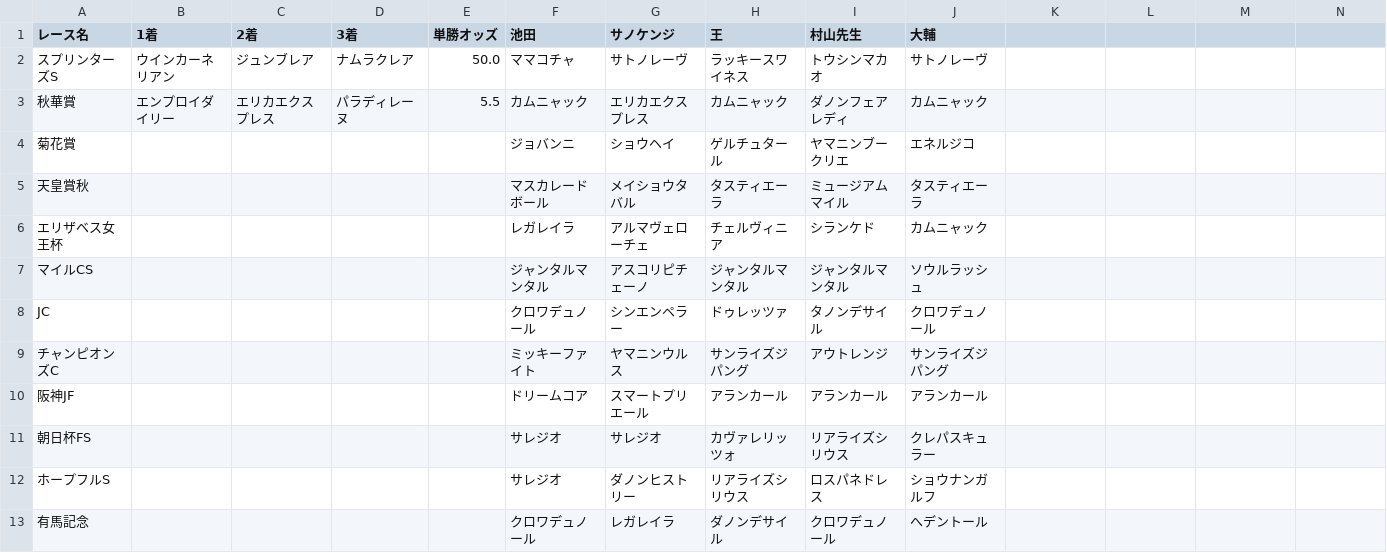
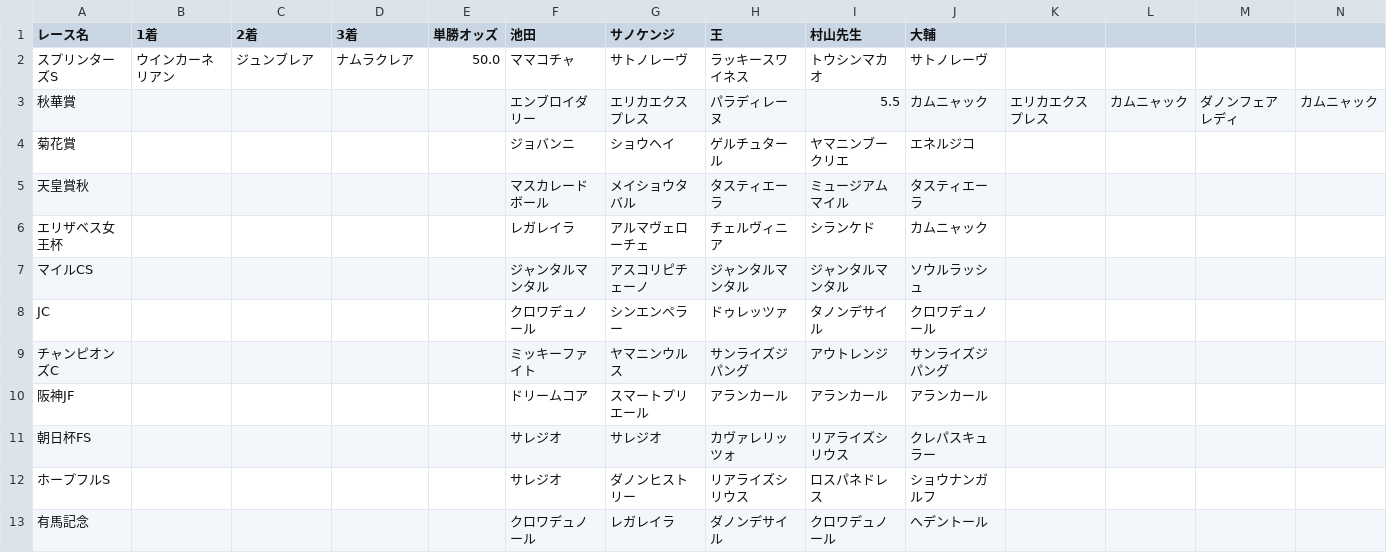
Before and after one commit to daisuke0508-san/jraautumn, a CSV file: results.csv, drawn as a sheet.

Commit message:
Fix formatting in results.csv for 秋華賞

```diff
--- a/results.csv
+++ b/results.csv
@@ -2,3 +2,3 @@
 スプリンターズS,ウインカーネリアン,ジュンブレア,ナムラクレア,50.0,ママコチャ,サトノレーヴ,ラッキースワイネス,トウシンマカオ,サトノレーヴ
-秋華賞,エンプロイダイリー,エリカエクスプレス,パラディレーヌ,5.5,カムニャック,エリカエクスプレス,カムニャック,ダノンフェアレディ,カムニャック
+秋華賞,,,,,エンブロイダリー,エリカエクスプレス,パラディレーヌ,5.5,カムニャック,エリカエクスプレス,カムニャック,ダノンフェアレディ,カムニャック
 菊花賞,,,,,ジョバンニ,ショウヘイ,ゲルチュタール,ヤマニンブークリエ,エネルジコ
```
